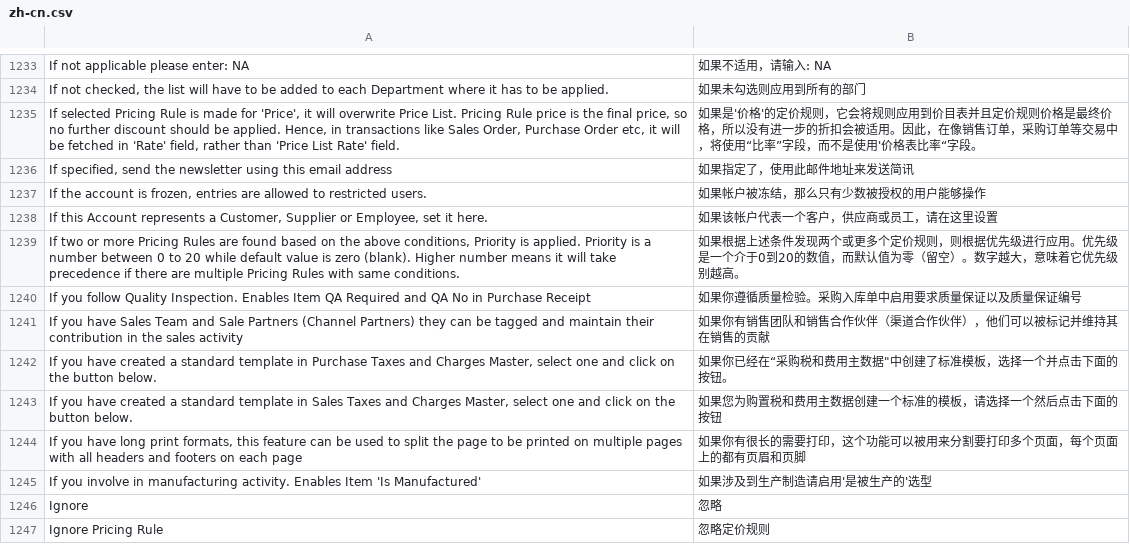
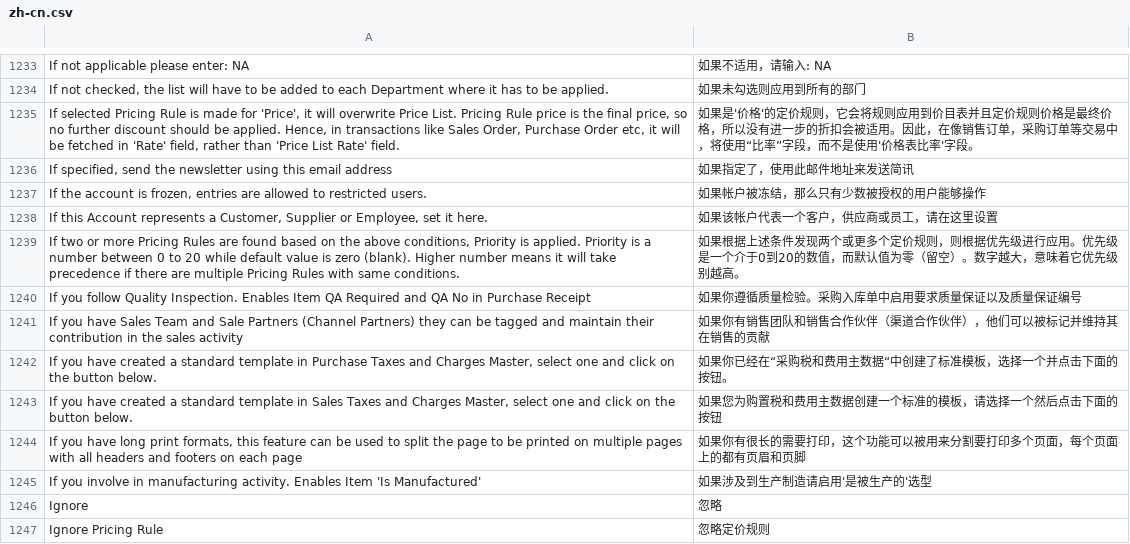
Before and after one commit to 81552433qqcom/EBChanges, a CSV file: erpnext/erpnext/translations/zh-cn.csv, drawn as a sheet; only a part is shown, gaps mark what is left out.

Commit message:
translation fix

```diff
--- a/erpnext/erpnext/translations/zh-cn.csv
+++ b/erpnext/erpnext/translations/zh-cn.csv
@@ -1264,3 +1264,3 @@ If not applicable please enter: NA,如果不适用，请输入: NA
 "If not checked, the list will have to be added to each Department where it has to be applied.",如果未勾选则应用到所有的部门
-"If selected Pricing Rule is made for 'Price', it will overwrite Price List. Pricing Rule price is the final price, so no further discount should be applied. Hence, in transactions like Sales Order, Purchase Order etc, it will be fetched in 'Rate' field, rather than 'Price List Rate' field.",如果是'价格'的定价规则，它会将规则应用到价目表并且定价规则价格是最终价格，所以没有进一步的折扣会被适用。因此，在像销售订单，采购订单等交易中，将使用“比率”字段，而不是使用'价格表比率“字段。
+"If selected Pricing Rule is made for 'Price', it will overwrite Price List. Pricing Rule price is the final price, so no further discount should be applied. Hence, in transactions like Sales Order, Purchase Order etc, it will be fetched in 'Rate' field, rather than 'Price List Rate' field.",如果是'价格'的定价规则，它会将规则应用到价目表并且定价规则价格是最终价格，所以没有进一步的折扣会被适用。因此，在像销售订单，采购订单等交易中，将使用“比率”字段，而不是使用'价格表比率'字段。
 "If specified, send the newsletter using this email address",如果指定了，使用此邮件地址来发送简讯
@@ -1271,3 +1271,3 @@ If you follow Quality Inspection. Enables Item QA Required and QA No in Purchase
 If you have Sales Team and Sale Partners (Channel Partners)  they can be tagged and maintain their contribution in the sales activity,如果你有销售团队和销售合作伙伴（渠道合作伙伴），他们可以被标记并维持其在销售的贡献
-"If you have created a standard template in Purchase Taxes and Charges Master, select one and click on the button below.",如果你已经在“采购税和费用主数据"中创建了标准模板，选择一个并点击下面的按钮。
+"If you have created a standard template in Purchase Taxes and Charges Master, select one and click on the button below.",如果你已经在“采购税和费用主数据“中创建了标准模板，选择一个并点击下面的按钮。
 "If you have created a standard template in Sales Taxes and Charges Master, select one and click on the button below.",如果您为购置税和费用主数据创建一个标准的模板，请选择一个然后点击下面的按钮
```
